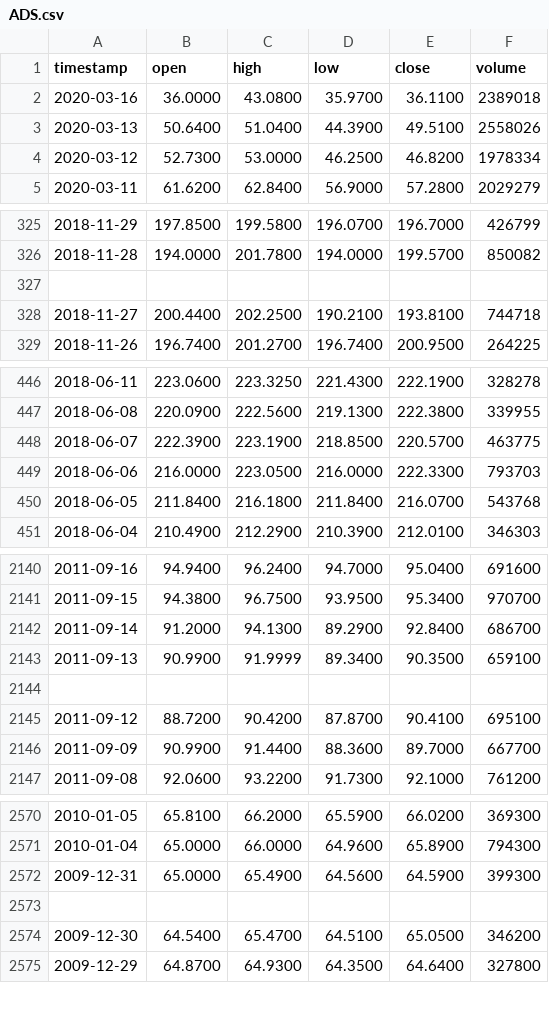
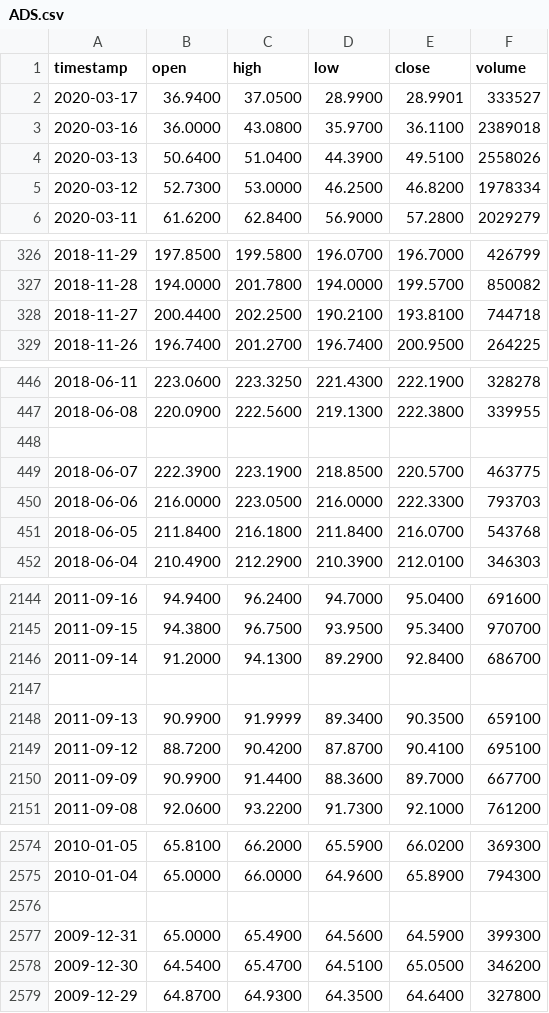
Before and after one commit to malamask/Stock_Clustering, a CSV file: dataFiles/ADS.csv, drawn as a sheet; only a part is shown, gaps mark what is left out; the diff covers the shown part only.

```diff
--- a/dataFiles/ADS.csv
+++ b/dataFiles/ADS.csv
@@ -1,2 +1,3 @@
 timestamp,open,high,low,close,volume
+2020-03-17,36.9400,37.0500,28.9900,28.9901,333527
 2020-03-16,36.0000,43.0800,35.9700,36.1100,2389018
@@ -326,3 +327,2 @@ timestamp,open,high,low,close,volume
 2018-11-28,194.0000,201.7800,194.0000,199.5700,850082
-""
 2018-11-27,200.4400,202.2500,190.2100,193.8100,744718
@@ -447,2 +447,3 @@ timestamp,open,high,low,close,volume
 2018-06-08,220.0900,222.5600,219.1300,222.3800,339955
+""
 2018-06-07,222.3900,223.1900,218.8500,220.5700,463775
@@ -2142,4 +2146,4 @@ timestamp,open,high,low,close,volume
 2011-09-14,91.2000,94.1300,89.2900,92.8400,686700
+""
 2011-09-13,90.9900,91.9999,89.3400,90.3500,659100
-""
 2011-09-12,88.7200,90.4200,87.8700,90.4100,695100
@@ -2571,4 +2575,4 @@ timestamp,open,high,low,close,volume
 2010-01-04,65.0000,66.0000,64.9600,65.8900,794300
+""
 2009-12-31,65.0000,65.4900,64.5600,64.5900,399300
-""
 2009-12-30,64.5400,65.4700,64.5100,65.0500,346200
```
Also changed, not shown: 6 added rows and 1 removed row elsewhere in this file, dataFiles/ABC.csv, dataFiles/AMG.csv, 45 other files.
